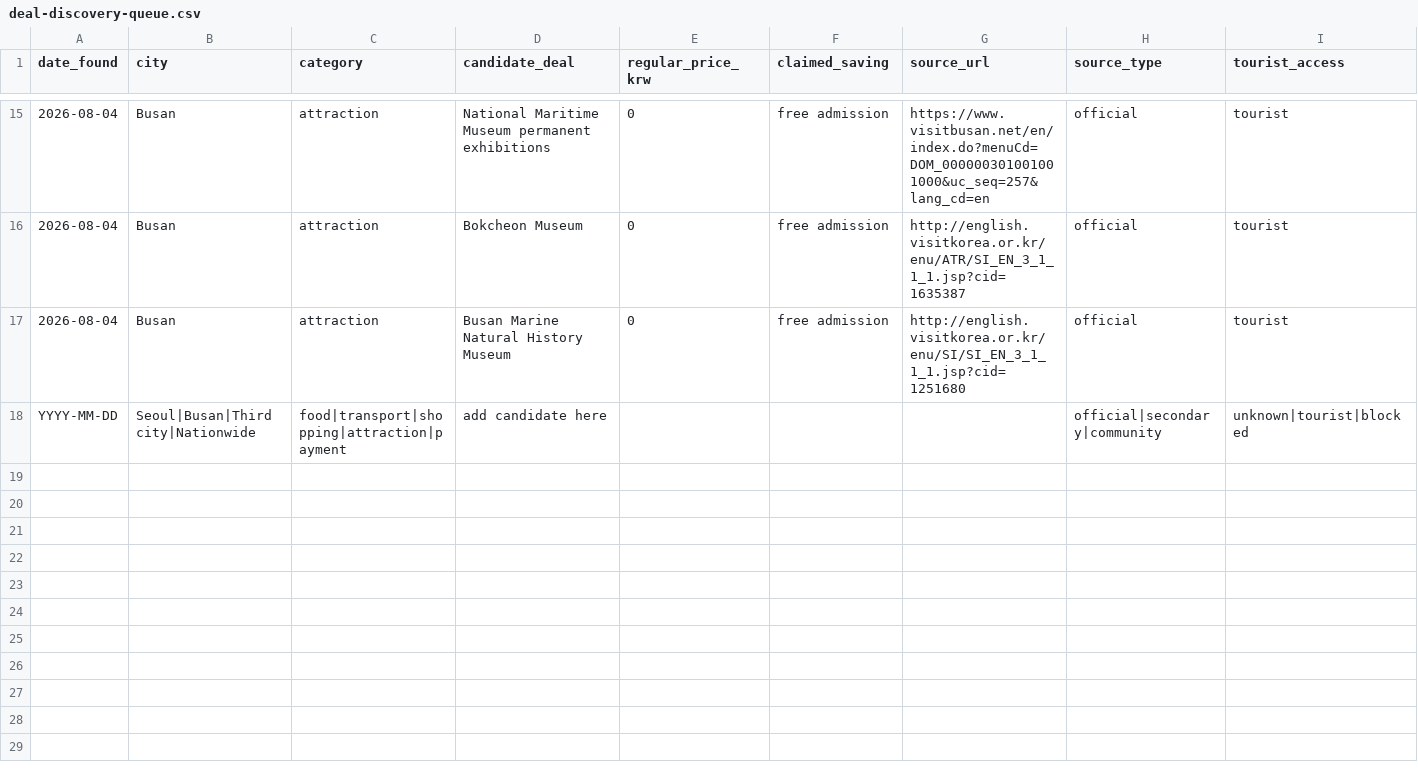
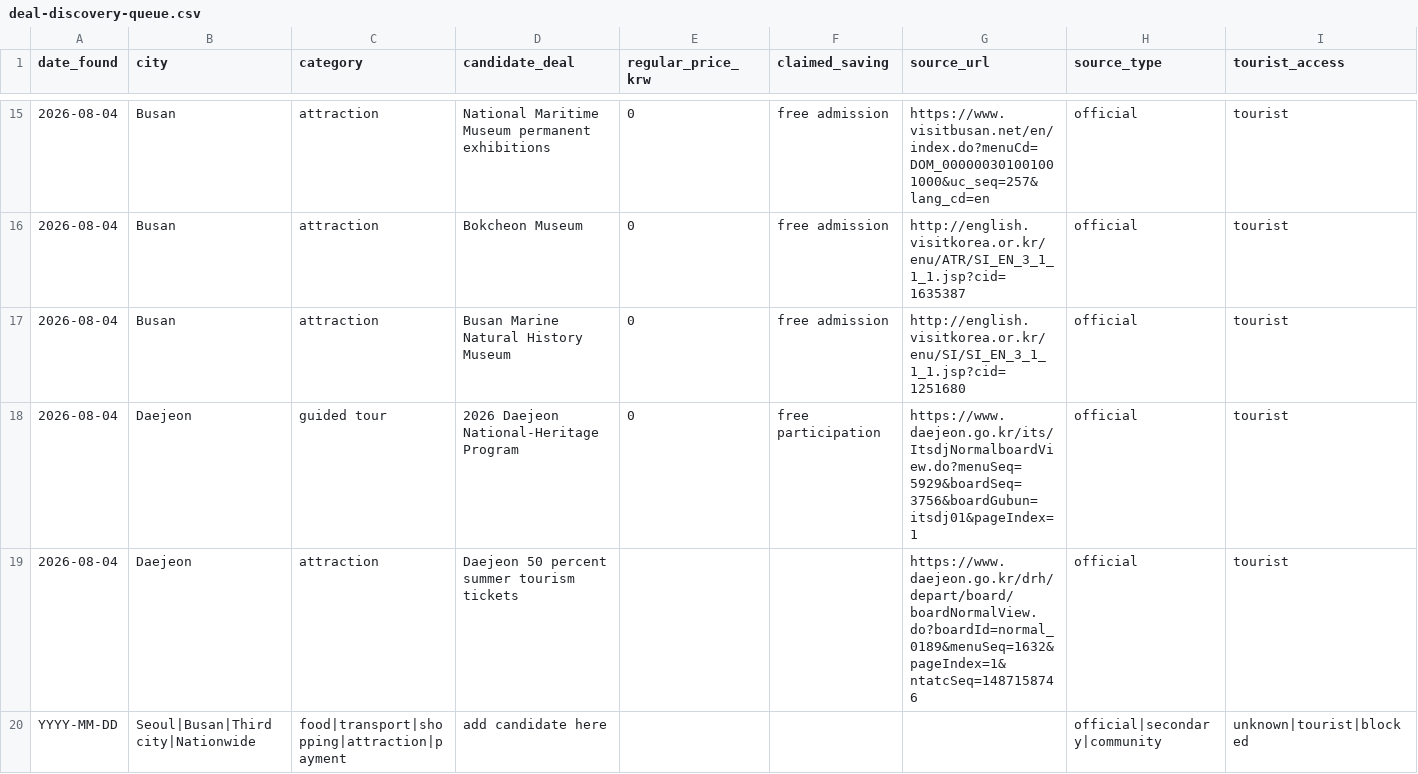
Before and after one commit to buffedlizard55-lab/Korea, a CSV file: data/deal-discovery-queue.csv, drawn as a sheet; only a part is shown, gaps mark what is left out; rows hold the shown columns only; the diff names each change by its address in the sheet, - before the commit and + after, or states it on an @@ line.

Commit message:
research: add free Daejeon heritage program
Co-authored-by: arena-agent <297053741+arena-agent@users.noreply.github.com>

```diff
--- a/data/deal-discovery-queue.csv
+++ b/data/deal-discovery-queue.csv
+row 18: 2026-08-04 | Daejeon | guided tour | 2026 Daejeon National-Heritage Program | 0 | free participation | https://www.daejeon.go.kr/its/ItsdjNormalboardView.do?menuSeq=5929&boardSeq=3756&boardGubun=itsdj01&pageIndex=1 | official | tourist
+row 19: 2026-08-04 | Daejeon | attraction | Daejeon 50 percent summer tourism tickets |  |  | https://www.daejeon.go.kr/drh/depart/board/boardNormalView.do?boardId=normal_0189&menuSeq=1632&pageIndex=1&ntatcSeq=1487158746 | official | tourist
```
Also changed, not shown: 2 other files.
